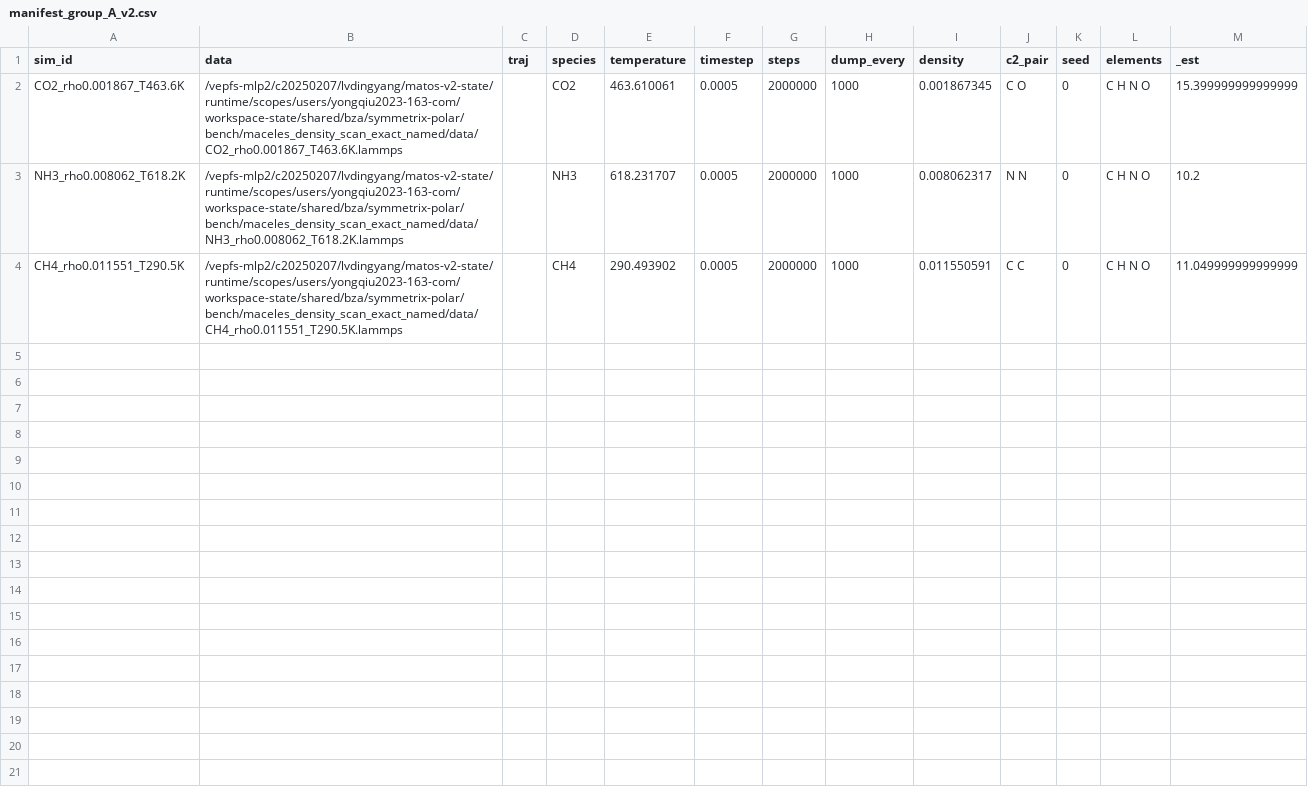
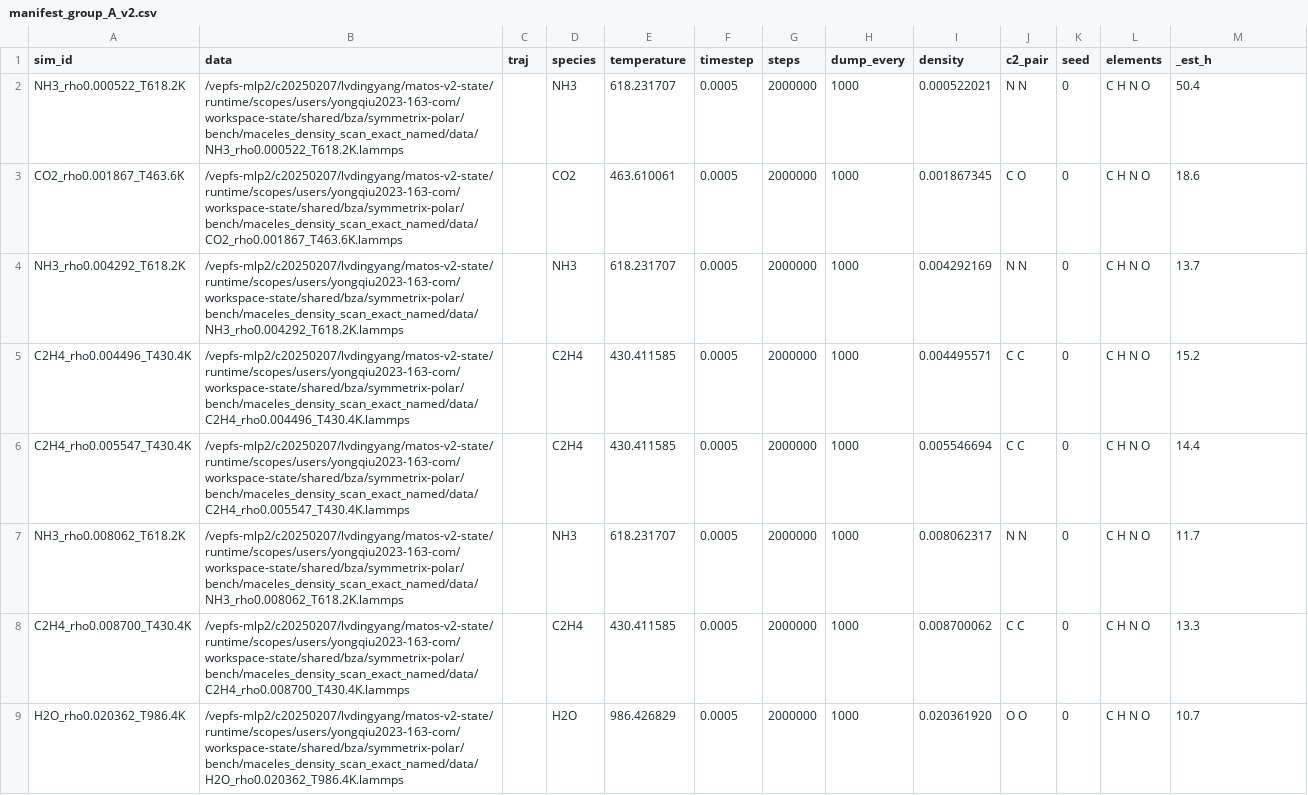
Before and after one commit to Yong-Q/new, a CSV file: cases/complement_30/manifest_group_A_v2.csv, drawn as a sheet.

Commit message:
exact campaign: final balanced A/B/C/D v2 split + restart-safe runner scripts

```diff
--- a/cases/complement_30/manifest_group_A_v2.csv
+++ b/cases/complement_30/manifest_group_A_v2.csv
@@ -1,4 +1,9 @@
-sim_id,data,traj,species,temperature,timestep,steps,dump_every,density,c2_pair,seed,elements,_est
-CO2_rho0.001867_T463.6K,/vepfs-mlp2/c20250207/lvdingyang/matos-v2-state/runtime/scopes/users/yongqiu2023-163-com/workspace-state/shared/bza/symmetrix-polar/bench/maceles_density_scan_exact_named/data/CO2_rho0.001867_T463.6K.lammps,,CO2,463.610061,0.0005,2000000,1000,0.001867345,C O,0,C H N O,15.399999999999999
-NH3_rho0.008062_T618.2K,/vepfs-mlp2/c20250207/lvdingyang/matos-v2-state/runtime/scopes/users/yongqiu2023-163-com/workspace-state/shared/bza/symmetrix-polar/bench/maceles_density_scan_exact_named/data/NH3_rho0.008062_T618.2K.lammps,,NH3,618.231707,0.0005,2000000,1000,0.008062317,N N,0,C H N O,10.2
-CH4_rho0.011551_T290.5K,/vepfs-mlp2/c20250207/lvdingyang/matos-v2-state/runtime/scopes/users/yongqiu2023-163-com/workspace-state/shared/bza/symmetrix-polar/bench/maceles_density_scan_exact_named/data/CH4_rho0.011551_T290.5K.lammps,,CH4,290.493902,0.0005,2000000,1000,0.011550591,C C,0,C H N O,11.049999999999999
+sim_id,data,traj,species,temperature,timestep,steps,dump_every,density,c2_pair,seed,elements,_est_h
+NH3_rho0.000522_T618.2K,/vepfs-mlp2/c20250207/lvdingyang/matos-v2-state/runtime/scopes/users/yongqiu2023-163-com/workspace-state/shared/bza/symmetrix-polar/bench/maceles_density_scan_exact_named/data/NH3_rho0.000522_T618.2K.lammps,,NH3,618.231707,0.0005,2000000,1000,0.000522021,N N,0,C H N O,50.4
+CO2_rho0.001867_T463.6K,/vepfs-mlp2/c20250207/lvdingyang/matos-v2-state/runtime/scopes/users/yongqiu2023-163-com/workspace-state/shared/bza/symmetrix-polar/bench/maceles_density_scan_exact_named/data/CO2_rho0.001867_T463.6K.lammps,,CO2,463.610061,0.0005,2000000,1000,0.001867345,C O,0,C H N O,18.6
+NH3_rho0.004292_T618.2K,/vepfs-mlp2/c20250207/lvdingyang/matos-v2-state/runtime/scopes/users/yongqiu2023-163-com/workspace-state/shared/bza/symmetrix-polar/bench/maceles_density_scan_exact_named/data/NH3_rho0.004292_T618.2K.lammps,,NH3,618.231707,0.0005,2000000,1000,0.004292169,N N,0,C H N O,13.7
+C2H4_rho0.004496_T430.4K,/vepfs-mlp2/c20250207/lvdingyang/matos-v2-state/runtime/scopes/users/yongqiu2023-163-com/workspace-state/shared/bza/symmetrix-polar/bench/maceles_density_scan_exact_named/data/C2H4_rho0.004496_T430.4K.lammps,,C2H4,430.411585,0.0005,2000000,1000,0.004495571,C C,0,C H N O,15.2
+C2H4_rho0.005547_T430.4K,/vepfs-mlp2/c20250207/lvdingyang/matos-v2-state/runtime/scopes/users/yongqiu2023-163-com/workspace-state/shared/bza/symmetrix-polar/bench/maceles_density_scan_exact_named/data/C2H4_rho0.005547_T430.4K.lammps,,C2H4,430.411585,0.0005,2000000,1000,0.005546694,C C,0,C H N O,14.4
+NH3_rho0.008062_T618.2K,/vepfs-mlp2/c20250207/lvdingyang/matos-v2-state/runtime/scopes/users/yongqiu2023-163-com/workspace-state/shared/bza/symmetrix-polar/bench/maceles_density_scan_exact_named/data/NH3_rho0.008062_T618.2K.lammps,,NH3,618.231707,0.0005,2000000,1000,0.008062317,N N,0,C H N O,11.7
+C2H4_rho0.008700_T430.4K,/vepfs-mlp2/c20250207/lvdingyang/matos-v2-state/runtime/scopes/users/yongqiu2023-163-com/workspace-state/shared/bza/symmetrix-polar/bench/maceles_density_scan_exact_named/data/C2H4_rho0.008700_T430.4K.lammps,,C2H4,430.411585,0.0005,2000000,1000,0.008700062,C C,0,C H N O,13.3
+H2O_rho0.020362_T986.4K,/vepfs-mlp2/c20250207/lvdingyang/matos-v2-state/runtime/scopes/users/yongqiu2023-163-com/workspace-state/shared/bza/symmetrix-polar/bench/maceles_density_scan_exact_named/data/H2O_rho0.020362_T986.4K.lammps,,H2O,986.426829,0.0005,2000000,1000,0.020361920,O O,0,C H N O,10.7
```
Also changed, not shown: cases/complement_30/manifest_group_B_v2.csv, cases/complement_30/manifest_group_C_v2.csv, 5 other files.
